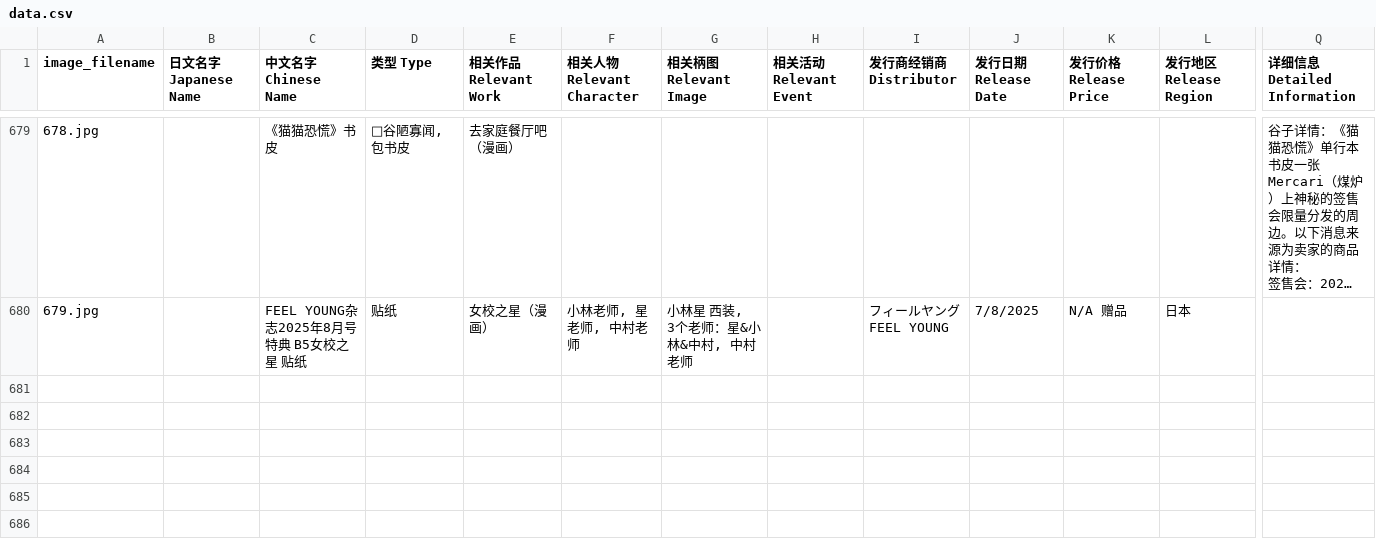
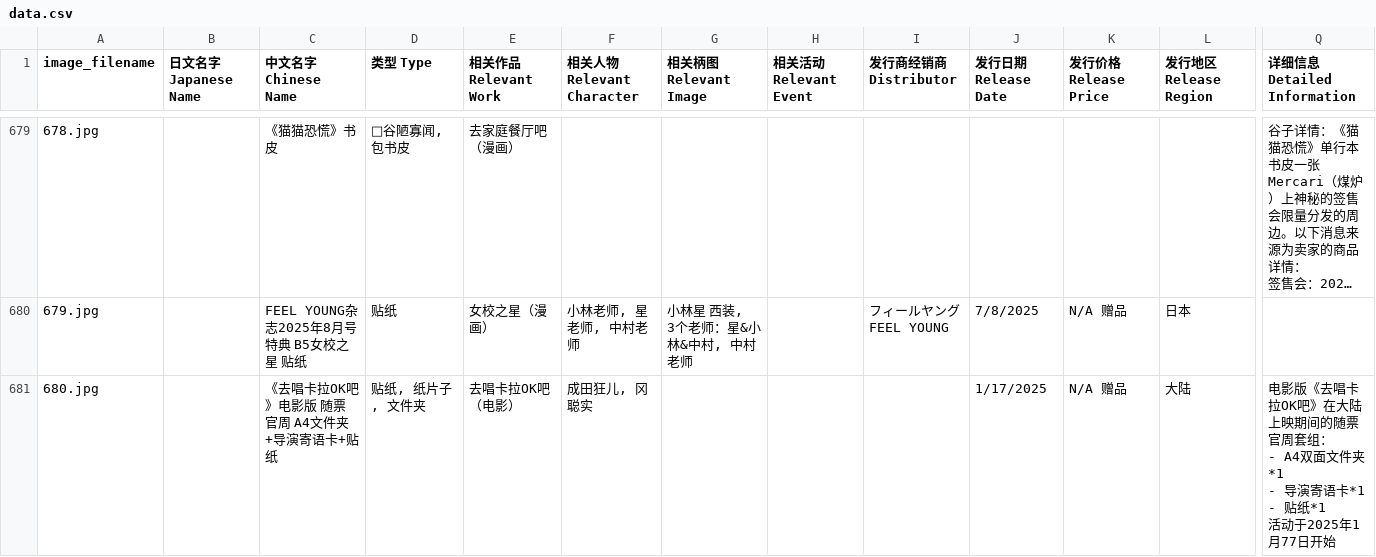
Before and after one commit to DaikonJade/HSS-IKO, a CSV file: data.csv, drawn as a sheet; only a part is shown, gaps mark what is left out; long unchanged cells end in …; rows hold the shown columns only; ↵ is a line break in a cell; the diff names each change by its address in the sheet, - before the commit and + after, or states it on an @@ line.

Commit message:
Add files via upload

```diff
--- a/data.csv
+++ b/data.csv
+row 681: 680.jpg |  | 《去唱卡拉OK吧》电影版 随票官周 A4文件夹+导演寄语卡+贴纸 | 贴纸, 纸片子, 文件夹 | 去唱卡拉OK吧（电影） | 成田狂儿, 冈聪实 |  |  |  | 1/17/2025 | N/A 赠品 | 大陆 | 电影版《去唱卡拉OK吧》在大陆上映期间的随票官周套组： ↵ - A4双面文件夹*1 ↵ - 导演寄语卡*1 ↵ - 贴纸*1 ↵ 活动于2025年1月77日开始
```
